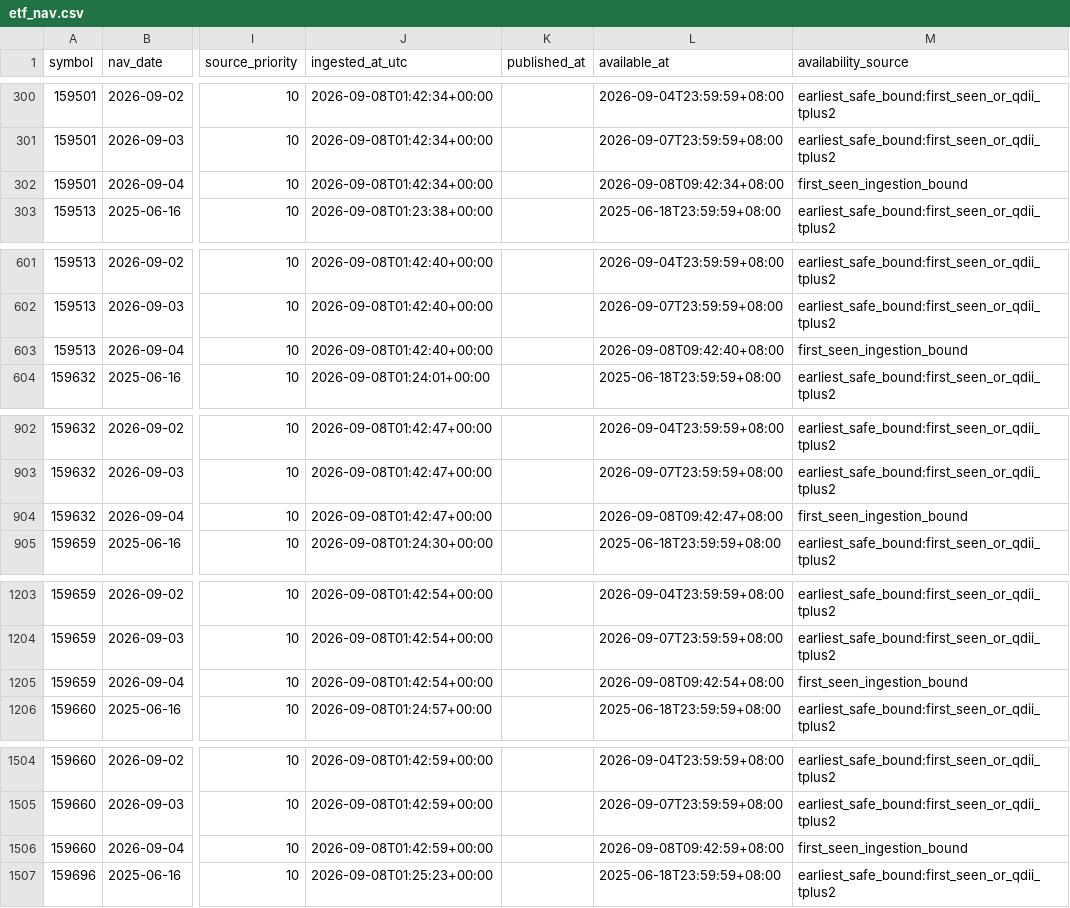
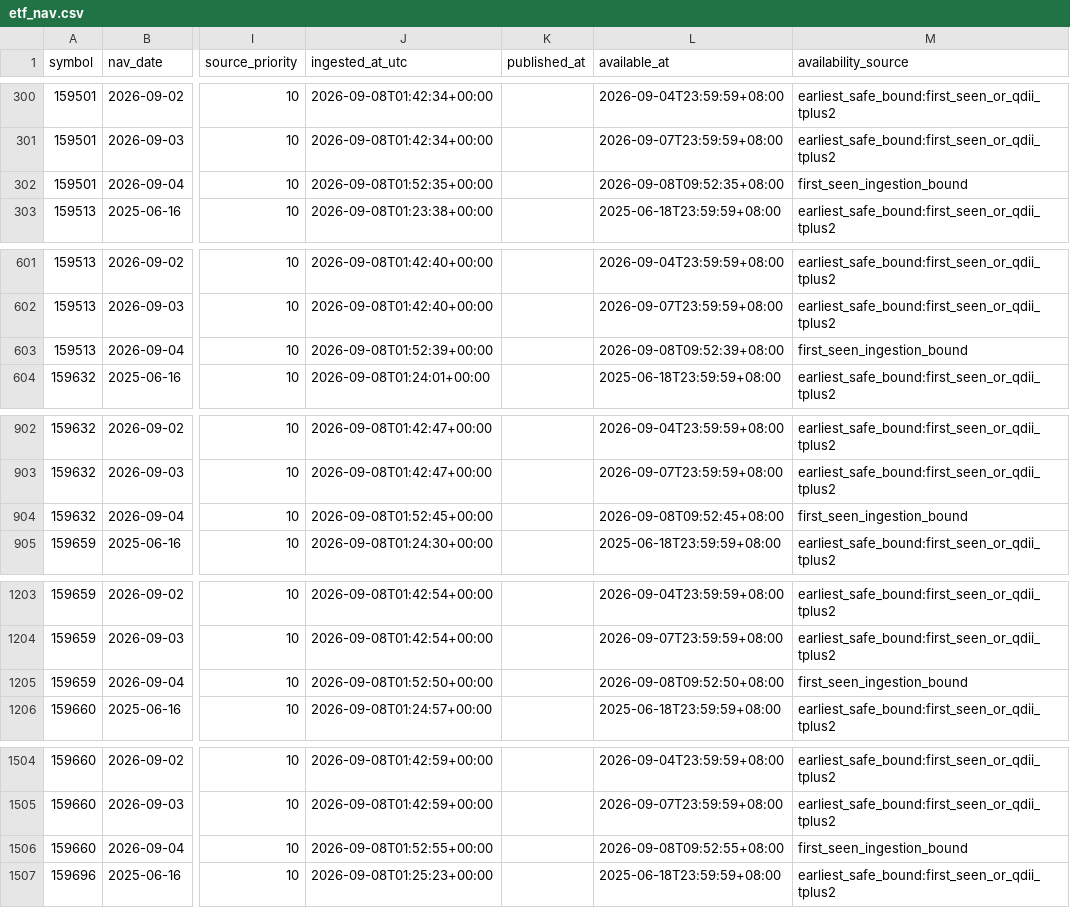
Before and after one commit to Wilson-Wang/nasdaq100-cn-etf-rv, a CSV file: data/etf_nav.csv, drawn as a sheet; only a part is shown, gaps mark what is left out; the diff covers the shown part only; the diff names each change by its address in the sheet, - before the commit and + after, or states it on an @@ line.

```diff
--- a/data/etf_nav.csv
+++ b/data/etf_nav.csv
-J302 (ingested_at_utc): 2026-09-08T01:42:34+00:00
+J302 (ingested_at_utc): 2026-09-08T01:52:35+00:00
-L302 (available_at): 2026-09-08T09:42:34+08:00
+L302 (available_at): 2026-09-08T09:52:35+08:00
-J603 (ingested_at_utc): 2026-09-08T01:42:40+00:00
+J603 (ingested_at_utc): 2026-09-08T01:52:39+00:00
-L603 (available_at): 2026-09-08T09:42:40+08:00
+L603 (available_at): 2026-09-08T09:52:39+08:00
-J904 (ingested_at_utc): 2026-09-08T01:42:47+00:00
+J904 (ingested_at_utc): 2026-09-08T01:52:45+00:00
-L904 (available_at): 2026-09-08T09:42:47+08:00
+L904 (available_at): 2026-09-08T09:52:45+08:00
-J1205 (ingested_at_utc): 2026-09-08T01:42:54+00:00
+J1205 (ingested_at_utc): 2026-09-08T01:52:50+00:00
-L1205 (available_at): 2026-09-08T09:42:54+08:00
+L1205 (available_at): 2026-09-08T09:52:50+08:00
-J1506 (ingested_at_utc): 2026-09-08T01:42:59+00:00
+J1506 (ingested_at_utc): 2026-09-08T01:52:55+00:00
-L1506 (available_at): 2026-09-08T09:42:59+08:00
+L1506 (available_at): 2026-09-08T09:52:55+08:00
```
Also changed, not shown: 14 edited cells elsewhere in this file, data/etf_snapshot.csv, 6 other files.
